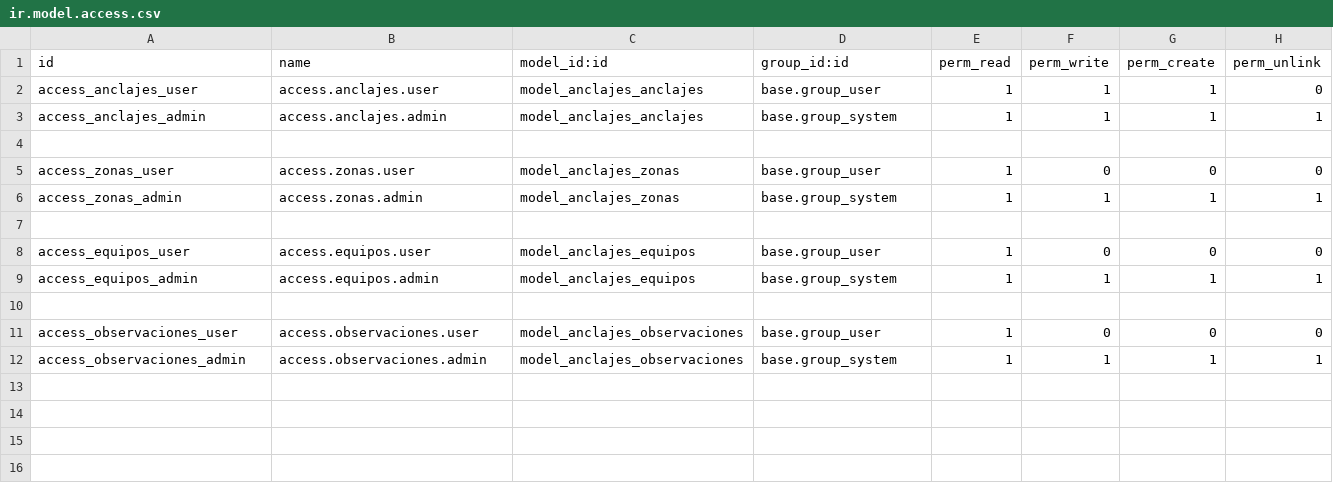
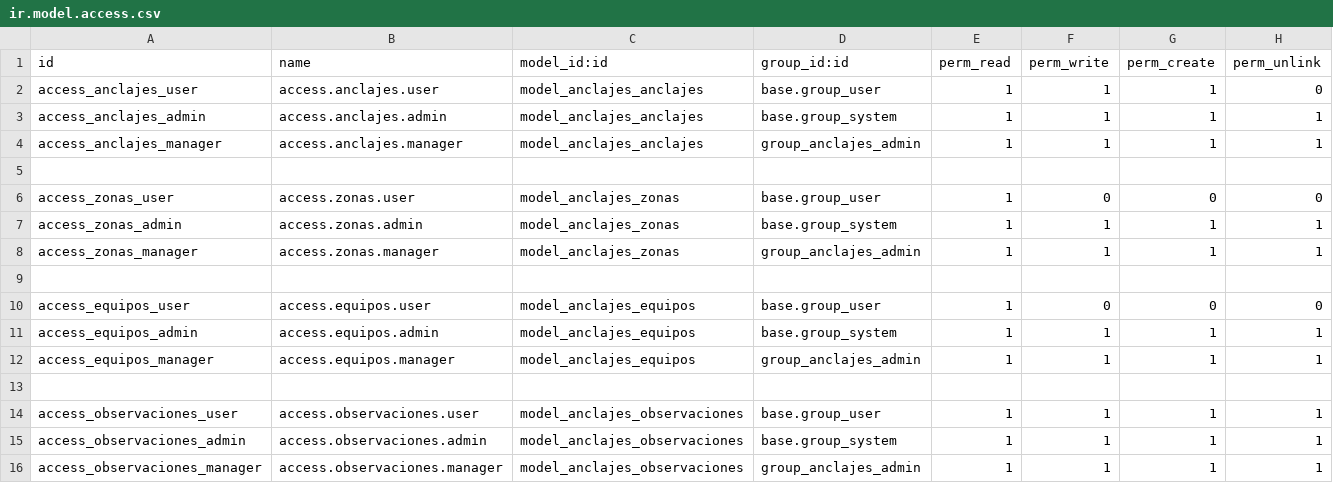
Before and after one commit to alejandrosofter/addons_odoo, a CSV file: softer_anclajes/security/ir.model.access.csv, drawn as a sheet.

Commit message:
permisos obser

```diff
--- a/softer_anclajes/security/ir.model.access.csv
+++ b/softer_anclajes/security/ir.model.access.csv
@@ -3,2 +3,3 @@ access_anclajes_user,access.anclajes.user,model_anclajes_anclajes,base.group_use
 access_anclajes_admin,access.anclajes.admin,model_anclajes_anclajes,base.group_system,1,1,1,1
+access_anclajes_manager,access.anclajes.manager,model_anclajes_anclajes,group_anclajes_admin,1,1,1,1
 
@@ -6,2 +7,3 @@ access_zonas_user,access.zonas.user,model_anclajes_zonas,base.group_user,1,0,0,0
 access_zonas_admin,access.zonas.admin,model_anclajes_zonas,base.group_system,1,1,1,1
+access_zonas_manager,access.zonas.manager,model_anclajes_zonas,group_anclajes_admin,1,1,1,1
 
@@ -9,4 +11,6 @@ access_equipos_user,access.equipos.user,model_anclajes_equipos,base.group_user,1
 access_equipos_admin,access.equipos.admin,model_anclajes_equipos,base.group_system,1,1,1,1
+access_equipos_manager,access.equipos.manager,model_anclajes_equipos,group_anclajes_admin,1,1,1,1
 
-access_observaciones_user,access.observaciones.user,model_anclajes_observaciones,base.group_user,1,0,0,0
+access_observaciones_user,access.observaciones.user,model_anclajes_observaciones,base.group_user,1,1,1,1
 access_observaciones_admin,access.observaciones.admin,model_anclajes_observaciones,base.group_system,1,1,1,1
+access_observaciones_manager,access.observaciones.manager,model_anclajes_observaciones,group_anclajes_admin,1,1,1,1
```
